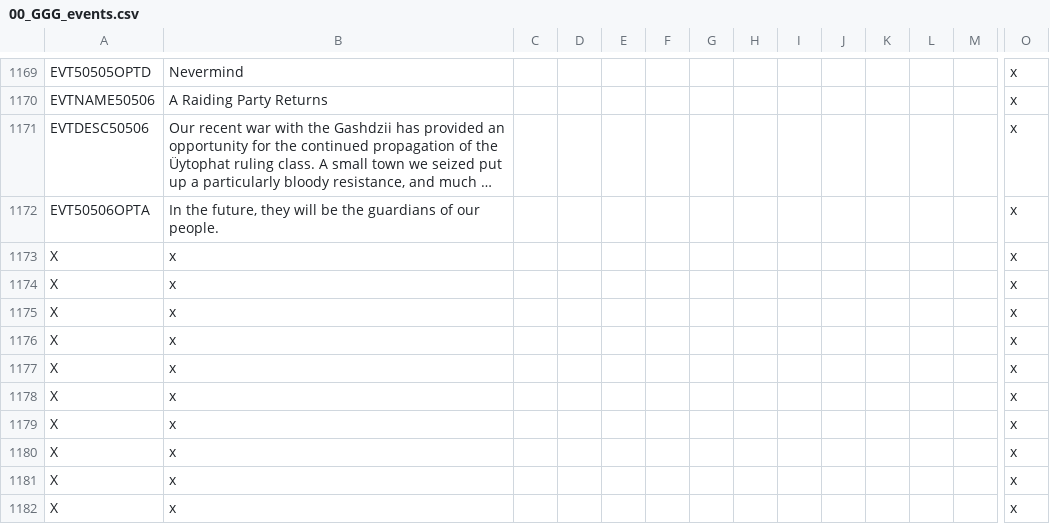
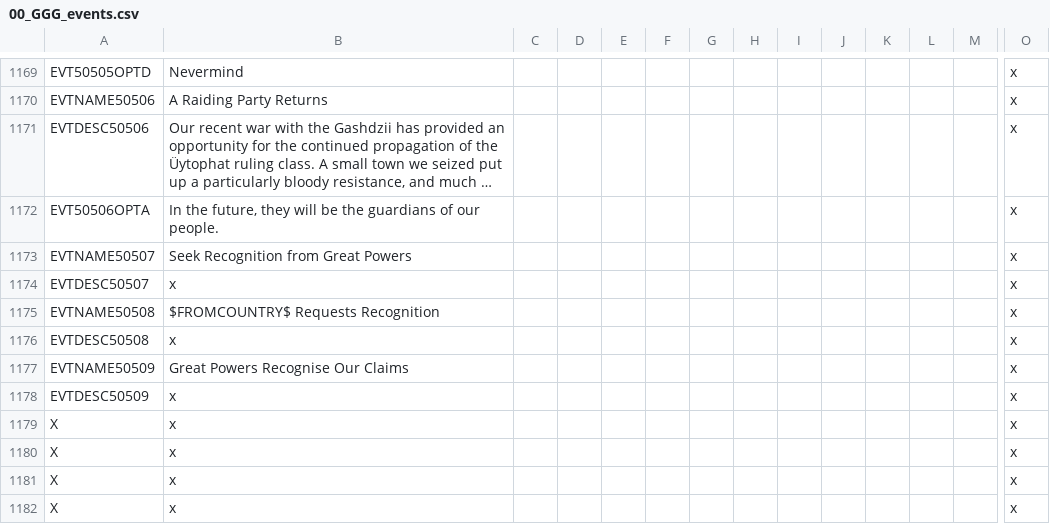
Before and after one commit to Gubelio/GGG, a CSV file: GGG/localisation/00_GGG_events.csv, drawn as a sheet; only a part is shown, gaps mark what is left out; the shorter side is filled out with more unchanged rows; long unchanged cells end in …; rows hold the shown columns only; the diff names each change by its address in the sheet, - before the commit and + after, or states it on an @@ line.

```diff
--- a/GGG/localisation/00_GGG_events.csv
+++ b/GGG/localisation/00_GGG_events.csv
+row 1173: EVTNAME50507 | Seek Recognition from Great Powers |  |  |  |  |  |  |  |  |  |  |  | x
+row 1174: EVTDESC50507 | x |  |  |  |  |  |  |  |  |  |  |  | x
+row 1175: EVTNAME50508 | $FROMCOUNTRY$ Requests Recognition |  |  |  |  |  |  |  |  |  |  |  | x
+row 1176: EVTDESC50508 | x |  |  |  |  |  |  |  |  |  |  |  | x
+row 1177: EVTNAME50509 | Great Powers Recognise Our Claims |  |  |  |  |  |  |  |  |  |  |  | x
+row 1178: EVTDESC50509 | x |  |  |  |  |  |  |  |  |  |  |  | x
```
Also changed, not shown: GGG/localisation/00_GGG_decisions.csv, GGG/localisation/00_GGG_misc2.csv, 1 other file.
